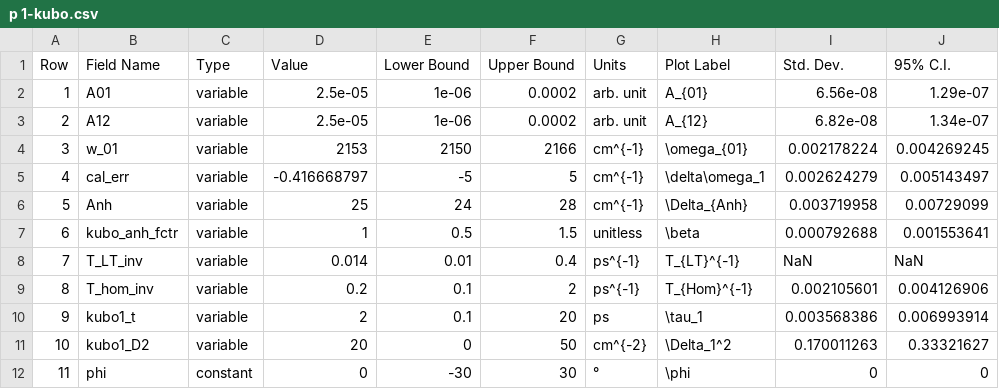
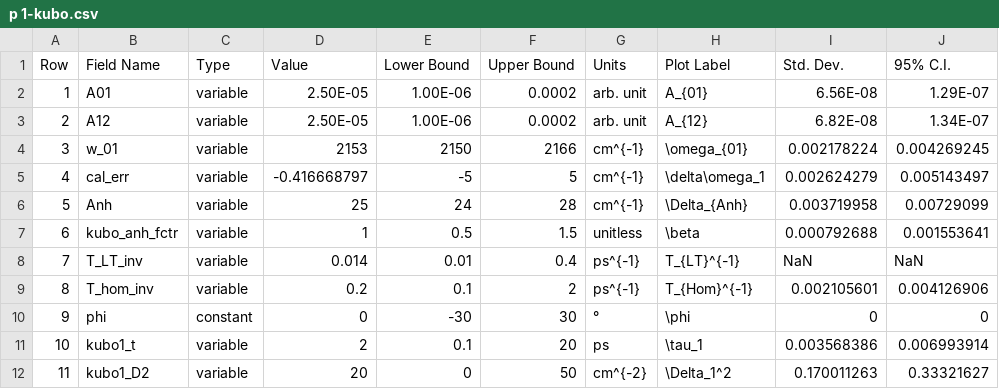
Before and after one commit to kevin-robben/model-fitting, a CSV file: Model Fitting GUI/Input Data/p 1-kubo.csv, drawn as a sheet.

```diff
--- a/Model Fitting GUI/Input Data/p 1-kubo.csv
+++ b/Model Fitting GUI/Input Data/p 1-kubo.csv
@@ -1,4 +1,4 @@
 Row,Field Name,Type,Value,Lower Bound,Upper Bound,Units,Plot Label,Std. Dev.,95% C.I.
-1,A01,variable,2.5e-05,1e-06,0.0002,arb. unit,A_{01},6.56e-08,1.29e-07
-2,A12,variable,2.5e-05,1e-06,0.0002,arb. unit,A_{12},6.82e-08,1.34e-07
+1,A01,variable,2.50E-05,1.00E-06,0.0002,arb. unit,A_{01},6.56E-08,1.29E-07
+2,A12,variable,2.50E-05,1.00E-06,0.0002,arb. unit,A_{12},6.82E-08,1.34E-07
 3,w_01,variable,2153,2150,2166,cm^{-1},\omega_{01},0.002178224,0.004269245
@@ -9,4 +9,4 @@ Row,Field Name,Type,Value,Lower Bound,Upper Bound,Units,Plot Label,Std. Dev.,95%
 8,T_hom_inv,variable,0.2,0.1,2,ps^{-1},T_{Hom}^{-1},0.002105601,0.004126906
-9,kubo1_t,variable,2,0.1,20,ps,\tau_1,0.003568386,0.006993914
-10,kubo1_D2,variable,20,0,50,cm^{-2},\Delta_1^2,0.170011263,0.33321627
-11,phi,constant,0,-30,30,°,\phi,0,0
+9,phi,constant,0,-30,30,°,\phi,0,0
+10,kubo1_t,variable,2,0.1,20,ps,\tau_1,0.003568386,0.006993914
+11,kubo1_D2,variable,20,0,50,cm^{-2},\Delta_1^2,0.170011263,0.33321627
```
Also changed, not shown: Model Fitting GUI/Input Data/MeSCN in H2O (edge pixel referenced)/p init guess.csv, Model Fitting GUI/Input Data/p 2-kubo.csv, 8 other files.
